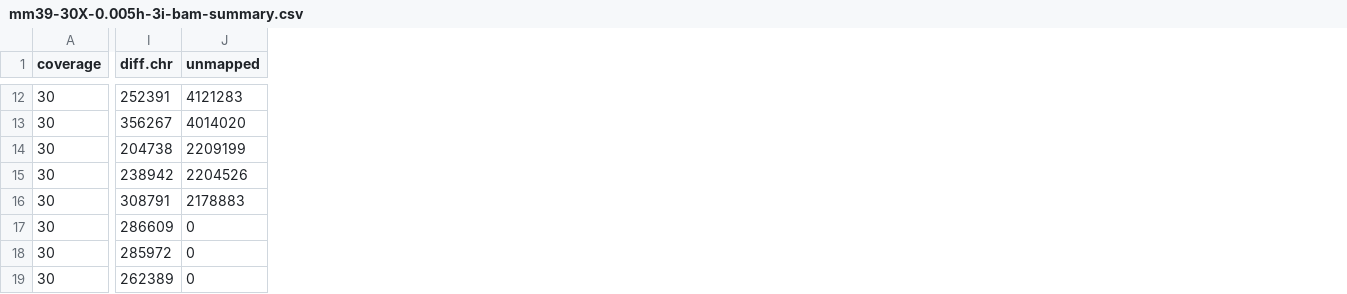
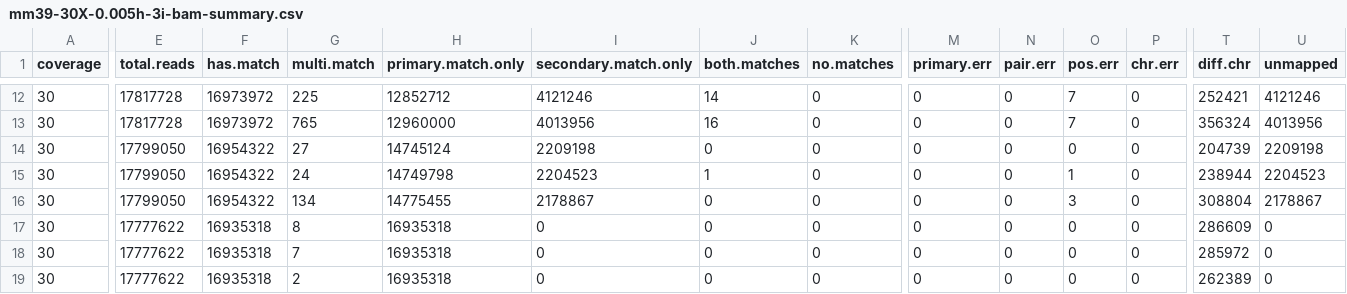
Before and after one commit to harvardinformatics/Mapping-simulations, a CSV file: data/mm39-30X-0.005h-3i-bam-summary.csv, drawn as a sheet; only a part is shown, gaps mark what is left out; addresses are those after the commit; the diff covers the shown part only; the diff names each change by its address in the sheet, - before the commit and + after, or states it on an @@ line.

```diff
--- a/data/mm39-30X-0.005h-3i-bam-summary.csv
+++ b/data/mm39-30X-0.005h-3i-bam-summary.csv
+column E (total.reads), rows 12-19: 17817728 | 17817728 | 17799050 | 17799050 | 17799050 | 17777622 | 17777622 | 17777622
+column F (has.match), rows 12-19: 16973972 | 16973972 | 16954322 | 16954322 | 16954322 | 16935318 | 16935318 | 16935318
+column G (multi.match), rows 12-19: 225 | 765 | 27 | 24 | 134 | 8 | 7 | 2
+column H (primary.match.only), rows 12-19: 12852712 | 12960000 | 14745124 | 14749798 | 14775455 | 16935318 | 16935318 | 16935318
+column I (secondary.match.only), rows 12-19: 4121246 | 4013956 | 2209198 | 2204523 | 2178867 | 0 | 0 | 0
+column J (both.matches), rows 12-19: 14 | 16 | 0 | 1 | 0 | 0 | 0 | 0
+column K (no.matches), rows 12-19: all 0
+column M (primary.err), rows 12-19: all 0
+column N (pair.err), rows 12-19: all 0
+column O (pos.err), rows 12-19: 7 | 7 | 0 | 1 | 3 | 0 | 0 | 0
+column P (chr.err), rows 12-19: all 0
-T12 (diff.chr): 252391
+T12 (diff.chr): 252421
-U12 (unmapped): 4121283
+U12 (unmapped): 4121246
-T13 (diff.chr): 356267
+T13 (diff.chr): 356324
-U13 (unmapped): 4014020
+U13 (unmapped): 4013956
-T14 (diff.chr): 204738
+T14 (diff.chr): 204739
-U14 (unmapped): 2209199
+U14 (unmapped): 2209198
-T15 (diff.chr): 238942
+T15 (diff.chr): 238944
-U15 (unmapped): 2204526
+U15 (unmapped): 2204523
-T16 (diff.chr): 308791
+T16 (diff.chr): 308804
-U16 (unmapped): 2178883
+U16 (unmapped): 2178867
```
Also changed, not shown: 20 edited cells elsewhere in this file, 1 other file.
